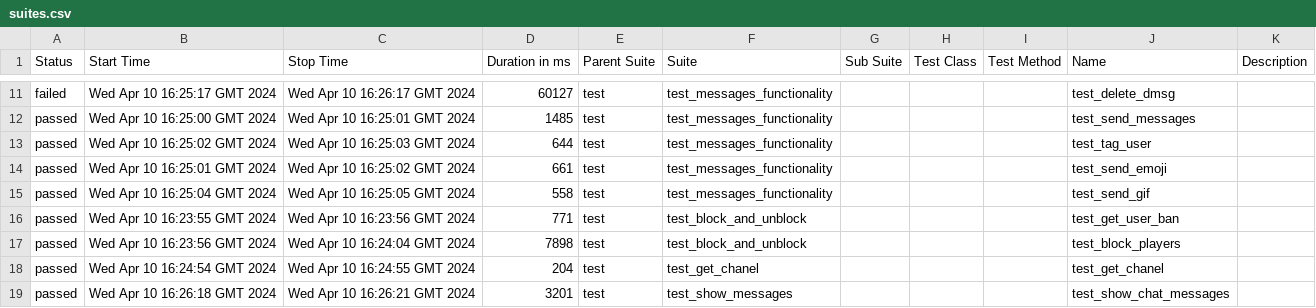
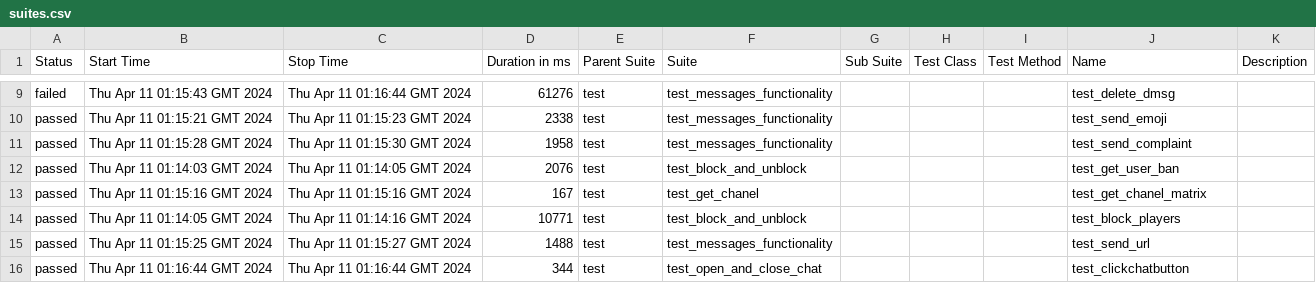
Before and after one commit to VladimirSaf95/ChatProject, a CSV file: data/suites.csv, drawn as a sheet; only a part is shown, gaps mark what is left out; the diff covers the shown part only.

Commit message:
Deploying to gh-pages from @ VladimirSaf95/ChatProject@fce9099f738ec90bd4c01a962c5498eaaa0b9ed3 🚀

```diff
--- a/data/suites.csv
+++ b/data/suites.csv
@@ -11,9 +9,8 @@
-"failed","Wed Apr 10 16:25:17 GMT 2024","Wed Apr 10 16:26:17 GMT 2024","60127","test","test_messages_functionality","","","","test_delete_dmsg",""
-"passed","Wed Apr 10 16:25:00 GMT 2024","Wed Apr 10 16:25:01 GMT 2024","1485","test","test_messages_functionality","","","","test_send_messages",""
-"passed","Wed Apr 10 16:25:02 GMT 2024","Wed Apr 10 16:25:03 GMT 2024","644","test","test_messages_functionality","","","","test_tag_user",""
-"passed","Wed Apr 10 16:25:01 GMT 2024","Wed Apr 10 16:25:02 GMT 2024","661","test","test_messages_functionality","","","","test_send_emoji",""
-"passed","Wed Apr 10 16:25:04 GMT 2024","Wed Apr 10 16:25:05 GMT 2024","558","test","test_messages_functionality","","","","test_send_gif",""
-"passed","Wed Apr 10 16:23:55 GMT 2024","Wed Apr 10 16:23:56 GMT 2024","771","test","test_block_and_unblock","","","","test_get_user_ban",""
-"passed","Wed Apr 10 16:23:56 GMT 2024","Wed Apr 10 16:24:04 GMT 2024","7898","test","test_block_and_unblock","","","","test_block_players",""
-"passed","Wed Apr 10 16:24:54 GMT 2024","Wed Apr 10 16:24:55 GMT 2024","204","test","test_get_chanel","","","","test_get_chanel",""
-"passed","Wed Apr 10 16:26:18 GMT 2024","Wed Apr 10 16:26:21 GMT 2024","3201","test","test_show_messages","","","","test_show_chat_messages",""
+"failed","Thu Apr 11 01:15:43 GMT 2024","Thu Apr 11 01:16:44 GMT 2024","61276","test","test_messages_functionality","","","","test_delete_dmsg",""
+"passed","Thu Apr 11 01:15:21 GMT 2024","Thu Apr 11 01:15:23 GMT 2024","2338","test","test_messages_functionality","","","","test_send_emoji",""
+"passed","Thu Apr 11 01:15:28 GMT 2024","Thu Apr 11 01:15:30 GMT 2024","1958","test","test_messages_functionality","","","","test_send_complaint",""
+"passed","Thu Apr 11 01:14:03 GMT 2024","Thu Apr 11 01:14:05 GMT 2024","2076","test","test_block_and_unblock","","","","test_get_user_ban",""
+"passed","Thu Apr 11 01:15:16 GMT 2024","Thu Apr 11 01:15:16 GMT 2024","167","test","test_get_chanel","","","","test_get_chanel_matrix",""
+"passed","Thu Apr 11 01:14:05 GMT 2024","Thu Apr 11 01:14:16 GMT 2024","10771","test","test_block_and_unblock","","","","test_block_players",""
+"passed","Thu Apr 11 01:15:25 GMT 2024","Thu Apr 11 01:15:27 GMT 2024","1488","test","test_messages_functionality","","","","test_send_url",""
+"passed","Thu Apr 11 01:16:44 GMT 2024","Thu Apr 11 01:16:44 GMT 2024","344","test","test_open_and_close_chat","","","","test_clickchatbutton",""
```
Also changed, not shown: 3 added rows, 2 removed rows and 59 edited cells elsewhere in this file, data/behaviors.csv, 44 other files.
